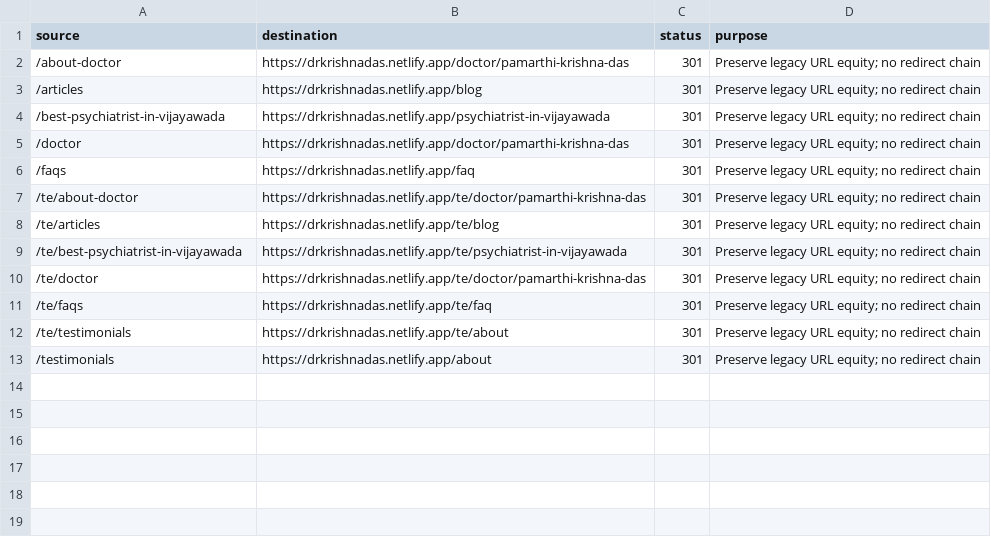
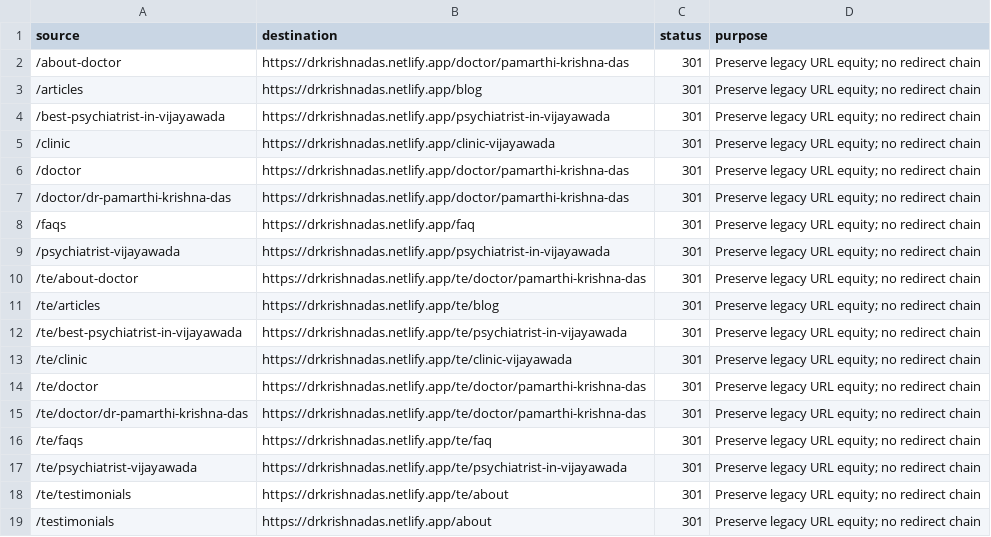
Before and after one commit to Mithra-Kasagani/KrishnaNeuro, a CSV file: content/seo/redirect-map.csv, drawn as a sheet; the diff names each change by its address in the sheet, - before the commit and + after, or states it on an @@ line.

```diff
--- a/content/seo/redirect-map.csv
+++ b/content/seo/redirect-map.csv
+row 5: /clinic | https://drkrishnadas.netlify.app/clinic-vijayawada | 301 | Preserve legacy URL equity; no redirect chain
+row 7: /doctor/dr-pamarthi-krishna-das | https://drkrishnadas.netlify.app/doctor/pamarthi-krishna-das | 301 | Preserve legacy URL equity; no redirect chain
+row 9: /psychiatrist-vijayawada | https://drkrishnadas.netlify.app/psychiatrist-in-vijayawada | 301 | Preserve legacy URL equity; no redirect chain
+row 13: /te/clinic | https://drkrishnadas.netlify.app/te/clinic-vijayawada | 301 | Preserve legacy URL equity; no redirect chain
+row 15: /te/doctor/dr-pamarthi-krishna-das | https://drkrishnadas.netlify.app/te/doctor/pamarthi-krishna-das | 301 | Preserve legacy URL equity; no redirect chain
+row 17: /te/psychiatrist-vijayawada | https://drkrishnadas.netlify.app/te/psychiatrist-in-vijayawada | 301 | Preserve legacy URL equity; no redirect chain
```
Also changed, not shown: content/seo/keyword-map.csv, 53 other files.
